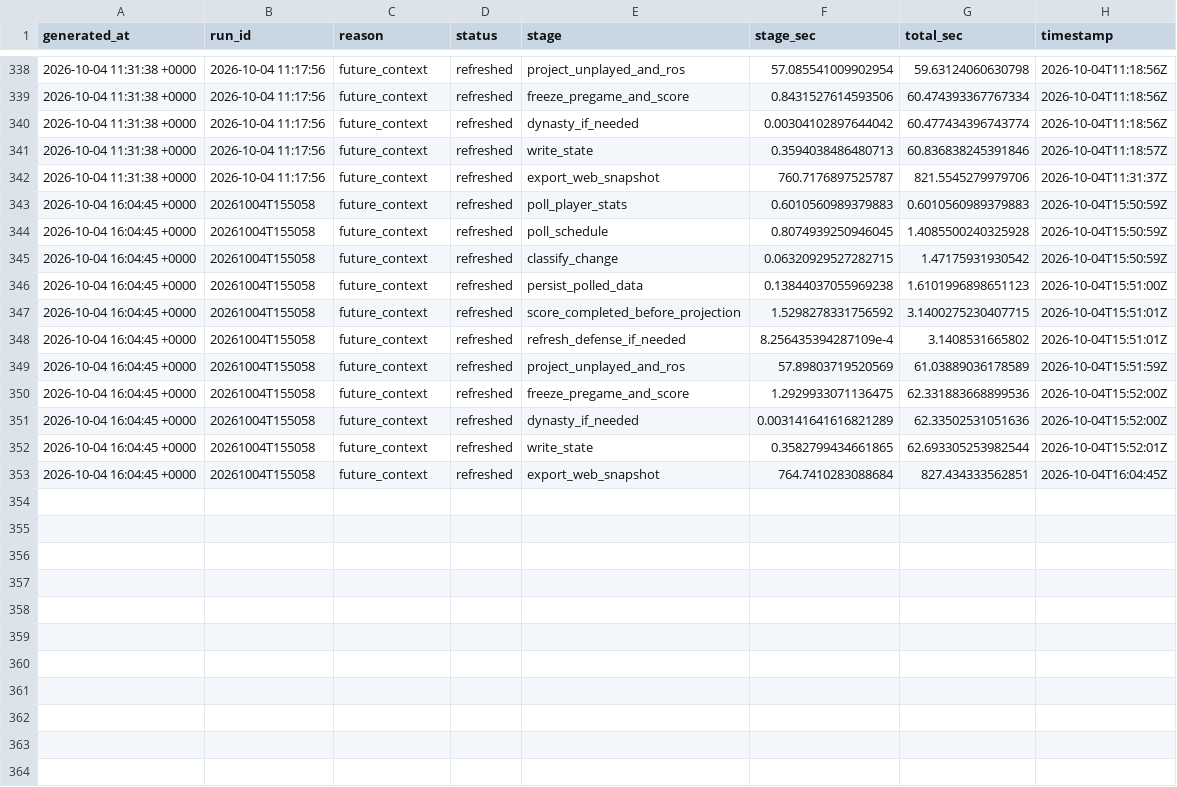
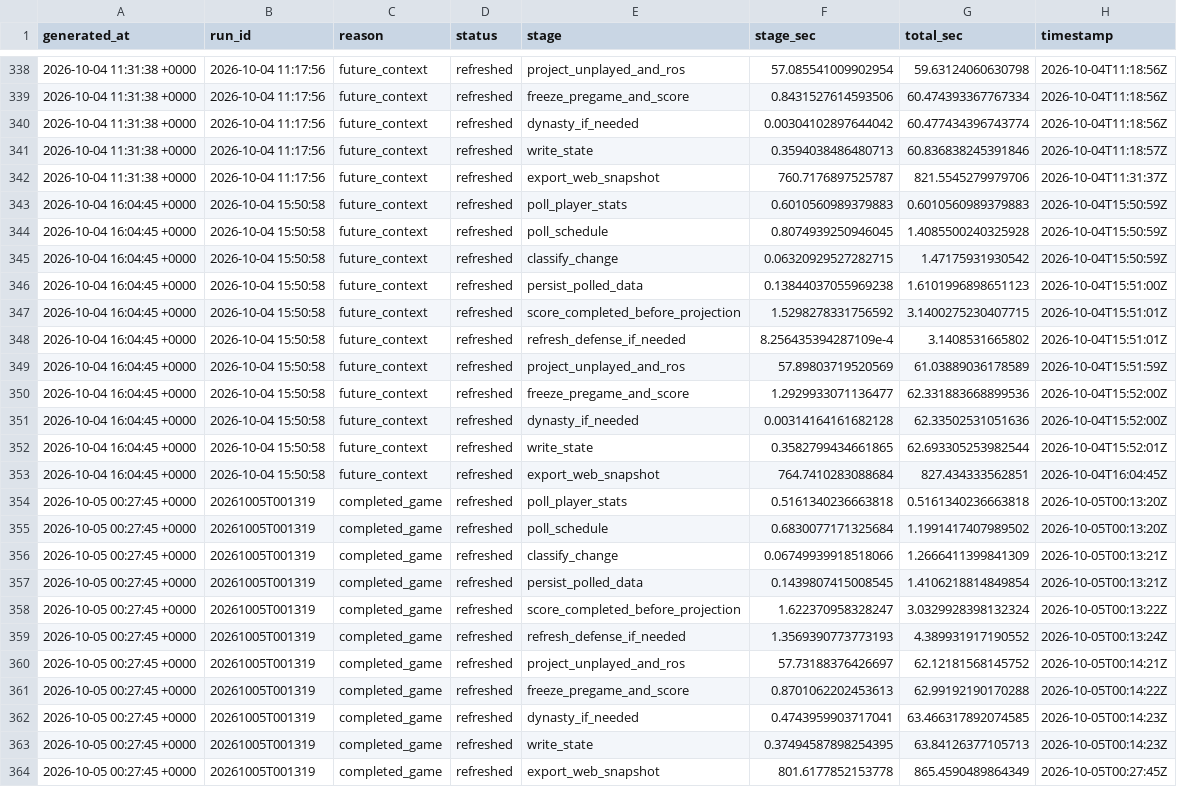
Before and after one commit to dpwrz/powers-newlon, a CSV file: output/live_refresh_timing_3_1_2026.csv, drawn as a sheet; only a part is shown, gaps mark what is left out.

```diff
--- a/output/live_refresh_timing_3_1_2026.csv
+++ b/output/live_refresh_timing_3_1_2026.csv
@@ -342,12 +342,23 @@ generated_at,run_id,reason,status,stage,stage_sec,total_sec,timestamp
 2026-10-04 11:31:38 +0000,2026-10-04 11:17:56,future_context,refreshed,export_web_snapshot,760.7176897525787,821.5545279979706,2026-10-04T11:31:37Z
-2026-10-04 16:04:45 +0000,20261004T155058,future_context,refreshed,poll_player_stats,0.6010560989379883,0.6010560989379883,2026-10-04T15:50:59Z
-2026-10-04 16:04:45 +0000,20261004T155058,future_context,refreshed,poll_schedule,0.8074939250946045,1.4085500240325928,2026-10-04T15:50:59Z
-2026-10-04 16:04:45 +0000,20261004T155058,future_context,refreshed,classify_change,0.06320929527282715,1.47175931930542,2026-10-04T15:50:59Z
-2026-10-04 16:04:45 +0000,20261004T155058,future_context,refreshed,persist_polled_data,0.13844037055969238,1.6101996898651123,2026-10-04T15:51:00Z
-2026-10-04 16:04:45 +0000,20261004T155058,future_context,refreshed,score_completed_before_projection,1.5298278331756592,3.1400275230407715,2026-10-04T15:51:01Z
-2026-10-04 16:04:45 +0000,20261004T155058,future_context,refreshed,refresh_defense_if_needed,8.256435394287109e-4,3.1408531665802,2026-10-04T15:51:01Z
-2026-10-04 16:04:45 +0000,20261004T155058,future_context,refreshed,project_unplayed_and_ros,57.89803719520569,61.03889036178589,2026-10-04T15:51:59Z
-2026-10-04 16:04:45 +0000,20261004T155058,future_context,refreshed,freeze_pregame_and_score,1.2929933071136475,62.331883668899536,2026-10-04T15:52:00Z
-2026-10-04 16:04:45 +0000,20261004T155058,future_context,refreshed,dynasty_if_needed,0.003141641616821289,62.33502531051636,2026-10-04T15:52:00Z
-2026-10-04 16:04:45 +0000,20261004T155058,future_context,refreshed,write_state,0.3582799434661865,62.693305253982544,2026-10-04T15:52:01Z
-2026-10-04 16:04:45 +0000,20261004T155058,future_context,refreshed,export_web_snapshot,764.7410283088684,827.434333562851,2026-10-04T16:04:45Z
+2026-10-04 16:04:45 +0000,2026-10-04 15:50:58,future_context,refreshed,poll_player_stats,0.6010560989379883,0.6010560989379883,2026-10-04T15:50:59Z
+2026-10-04 16:04:45 +0000,2026-10-04 15:50:58,future_context,refreshed,poll_schedule,0.8074939250946045,1.4085500240325928,2026-10-04T15:50:59Z
+2026-10-04 16:04:45 +0000,2026-10-04 15:50:58,future_context,refreshed,classify_change,0.06320929527282715,1.47175931930542,2026-10-04T15:50:59Z
+2026-10-04 16:04:45 +0000,2026-10-04 15:50:58,future_context,refreshed,persist_polled_data,0.13844037055969238,1.6101996898651123,2026-10-04T15:51:00Z
+2026-10-04 16:04:45 +0000,2026-10-04 15:50:58,future_context,refreshed,score_completed_before_projection,1.5298278331756592,3.1400275230407715,2026-10-04T15:51:01Z
+2026-10-04 16:04:45 +0000,2026-10-04 15:50:58,future_context,refreshed,refresh_defense_if_needed,8.256435394287109e-4,3.1408531665802,2026-10-04T15:51:01Z
+2026-10-04 16:04:45 +0000,2026-10-04 15:50:58,future_context,refreshed,project_unplayed_and_ros,57.89803719520569,61.03889036178589,2026-10-04T15:51:59Z
+2026-10-04 16:04:45 +0000,2026-10-04 15:50:58,future_context,refreshed,freeze_pregame_and_score,1.2929933071136477,62.331883668899536,2026-10-04T15:52:00Z
+2026-10-04 16:04:45 +0000,2026-10-04 15:50:58,future_context,refreshed,dynasty_if_needed,0.00314164161682128,62.33502531051636,2026-10-04T15:52:00Z
+2026-10-04 16:04:45 +0000,2026-10-04 15:50:58,future_context,refreshed,write_state,0.3582799434661865,62.693305253982544,2026-10-04T15:52:01Z
+2026-10-04 16:04:45 +0000,2026-10-04 15:50:58,future_context,refreshed,export_web_snapshot,764.7410283088684,827.434333562851,2026-10-04T16:04:45Z
+2026-10-05 00:27:45 +0000,20261005T001319,completed_game,refreshed,poll_player_stats,0.5161340236663818,0.5161340236663818,2026-10-05T00:13:20Z
+2026-10-05 00:27:45 +0000,20261005T001319,completed_game,refreshed,poll_schedule,0.6830077171325684,1.1991417407989502,2026-10-05T00:13:20Z
+2026-10-05 00:27:45 +0000,20261005T001319,completed_game,refreshed,classify_change,0.06749939918518066,1.2666411399841309,2026-10-05T00:13:21Z
+2026-10-05 00:27:45 +0000,20261005T001319,completed_game,refreshed,persist_polled_data,0.1439807415008545,1.4106218814849854,2026-10-05T00:13:21Z
+2026-10-05 00:27:45 +0000,20261005T001319,completed_game,refreshed,score_completed_before_projection,1.622370958328247,3.0329928398132324,2026-10-05T00:13:22Z
+2026-10-05 00:27:45 +0000,20261005T001319,completed_game,refreshed,refresh_defense_if_needed,1.3569390773773193,4.389931917190552,2026-10-05T00:13:24Z
+2026-10-05 00:27:45 +0000,20261005T001319,completed_game,refreshed,project_unplayed_and_ros,57.73188376426697,62.12181568145752,2026-10-05T00:14:21Z
+2026-10-05 00:27:45 +0000,20261005T001319,completed_game,refreshed,freeze_pregame_and_score,0.8701062202453613,62.99192190170288,2026-10-05T00:14:22Z
+2026-10-05 00:27:45 +0000,20261005T001319,completed_game,refreshed,dynasty_if_needed,0.4743959903717041,63.466317892074585,2026-10-05T00:14:23Z
+2026-10-05 00:27:45 +0000,20261005T001319,completed_game,refreshed,write_state,0.37494587898254395,63.84126377105713,2026-10-05T00:14:23Z
+2026-10-05 00:27:45 +0000,20261005T001319,completed_game,refreshed,export_web_snapshot,801.6177852153778,865.4590489864349,2026-10-05T00:27:45Z
```
Also changed, not shown: output/live_accuracy_biggest_misses_2026.csv, output/live_accuracy_weekly_position_2026.csv, 12 other files.
